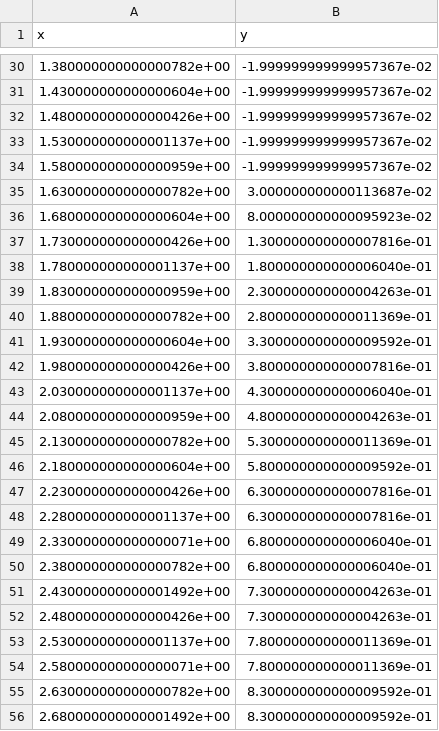
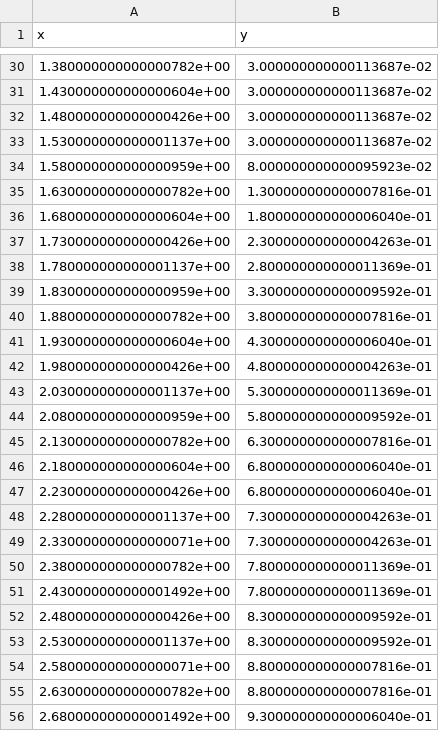
Before and after one commit to BChharaw/MTE544_student, a CSV file: path_euclidean_0.csv, drawn as a sheet; only a part is shown, gaps mark what is left out; the diff covers the shown part only.

```diff
--- a/path_euclidean_0.csv
+++ b/path_euclidean_0.csv
@@ -30,27 +30,27 @@ x,y
-1.380000000000000782e+00,-1.999999999999957367e-02
-1.430000000000000604e+00,-1.999999999999957367e-02
-1.480000000000000426e+00,-1.999999999999957367e-02
-1.530000000000001137e+00,-1.999999999999957367e-02
-1.580000000000000959e+00,-1.999999999999957367e-02
-1.630000000000000782e+00,3.000000000000113687e-02
-1.680000000000000604e+00,8.000000000000095923e-02
-1.730000000000000426e+00,1.300000000000007816e-01
-1.780000000000001137e+00,1.800000000000006040e-01
-1.830000000000000959e+00,2.300000000000004263e-01
-1.880000000000000782e+00,2.800000000000011369e-01
-1.930000000000000604e+00,3.300000000000009592e-01
-1.980000000000000426e+00,3.800000000000007816e-01
-2.030000000000001137e+00,4.300000000000006040e-01
-2.080000000000000959e+00,4.800000000000004263e-01
-2.130000000000000782e+00,5.300000000000011369e-01
-2.180000000000000604e+00,5.800000000000009592e-01
-2.230000000000000426e+00,6.300000000000007816e-01
-2.280000000000001137e+00,6.300000000000007816e-01
-2.330000000000000071e+00,6.800000000000006040e-01
-2.380000000000000782e+00,6.800000000000006040e-01
-2.430000000000001492e+00,7.300000000000004263e-01
-2.480000000000000426e+00,7.300000000000004263e-01
-2.530000000000001137e+00,7.800000000000011369e-01
-2.580000000000000071e+00,7.800000000000011369e-01
-2.630000000000000782e+00,8.300000000000009592e-01
-2.680000000000001492e+00,8.300000000000009592e-01
+1.380000000000000782e+00,3.000000000000113687e-02
+1.430000000000000604e+00,3.000000000000113687e-02
+1.480000000000000426e+00,3.000000000000113687e-02
+1.530000000000001137e+00,3.000000000000113687e-02
+1.580000000000000959e+00,8.000000000000095923e-02
+1.630000000000000782e+00,1.300000000000007816e-01
+1.680000000000000604e+00,1.800000000000006040e-01
+1.730000000000000426e+00,2.300000000000004263e-01
+1.780000000000001137e+00,2.800000000000011369e-01
+1.830000000000000959e+00,3.300000000000009592e-01
+1.880000000000000782e+00,3.800000000000007816e-01
+1.930000000000000604e+00,4.300000000000006040e-01
+1.980000000000000426e+00,4.800000000000004263e-01
+2.030000000000001137e+00,5.300000000000011369e-01
+2.080000000000000959e+00,5.800000000000009592e-01
+2.130000000000000782e+00,6.300000000000007816e-01
+2.180000000000000604e+00,6.800000000000006040e-01
+2.230000000000000426e+00,6.800000000000006040e-01
+2.280000000000001137e+00,7.300000000000004263e-01
+2.330000000000000071e+00,7.300000000000004263e-01
+2.380000000000000782e+00,7.800000000000011369e-01
+2.430000000000001492e+00,7.800000000000011369e-01
+2.480000000000000426e+00,8.300000000000009592e-01
+2.530000000000001137e+00,8.300000000000009592e-01
+2.580000000000000071e+00,8.800000000000007816e-01
+2.630000000000000782e+00,8.800000000000007816e-01
+2.680000000000001492e+00,9.300000000000006040e-01
```
Also changed, not shown: 9 added rows and 77 edited cells elsewhere in this file, 4 other files.
